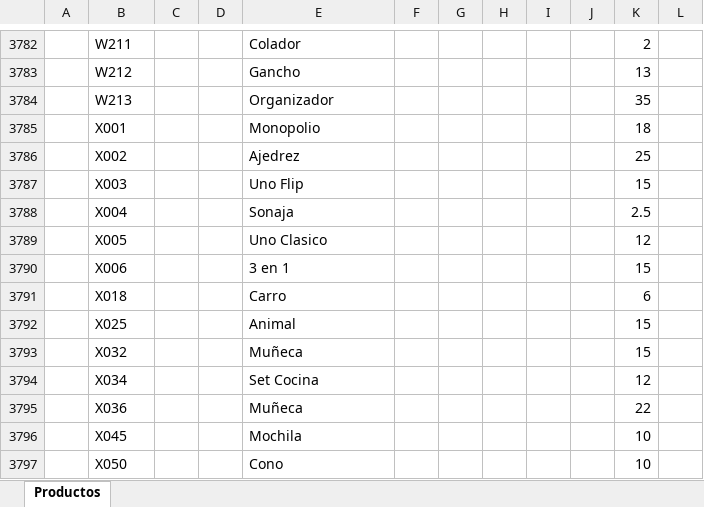
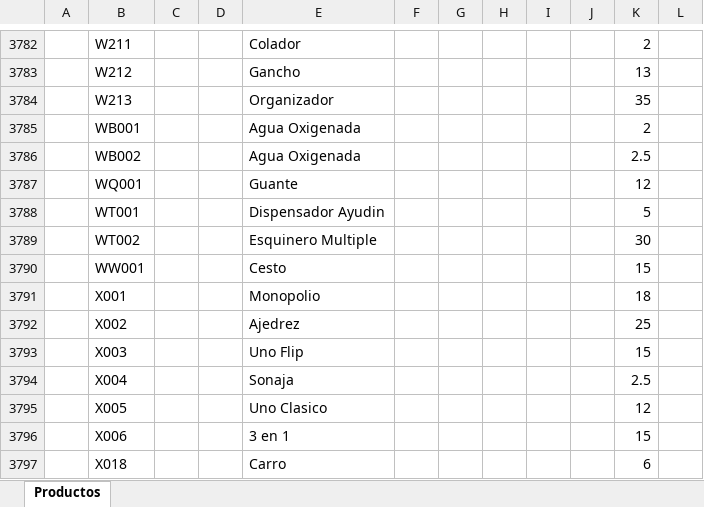
Before and after one commit to ivanquino1000/BarcodeVba, an Excel workbook: SessionBackup/LastSessionItems.xlsx, sheet Productos, drawn as a sheet; only a part is shown, gaps mark what is left out; the shorter side is filled out with more unchanged rows; values as stored, in another font and other column widths than the file's, no borders; the diff names each change by its address in the sheet, - before the commit and + after, or states it on an @@ line.

```diff
--- a/SessionBackup/LastSessionItems.xlsx (sheet Productos)
+++ b/SessionBackup/LastSessionItems.xlsx (sheet Productos)
+row 3785:  | WB001 |  |  | Agua Oxigenada |  |  |  |  |  | 2
+row 3786:  | WB002 |  |  | Agua Oxigenada |  |  |  |  |  | 2.5
+row 3787:  | WQ001 |  |  | Guante |  |  |  |  |  | 12
+row 3788:  | WT001 |  |  | Dispensador Ayudin |  |  |  |  |  | 5
+row 3789:  | WT002 |  |  | Esquinero Multiple |  |  |  |  |  | 30
+row 3790:  | WW001 |  |  | Cesto |  |  |  |  |  | 15
```
Also changed, not shown: Src/Barcodes.xlsm.
